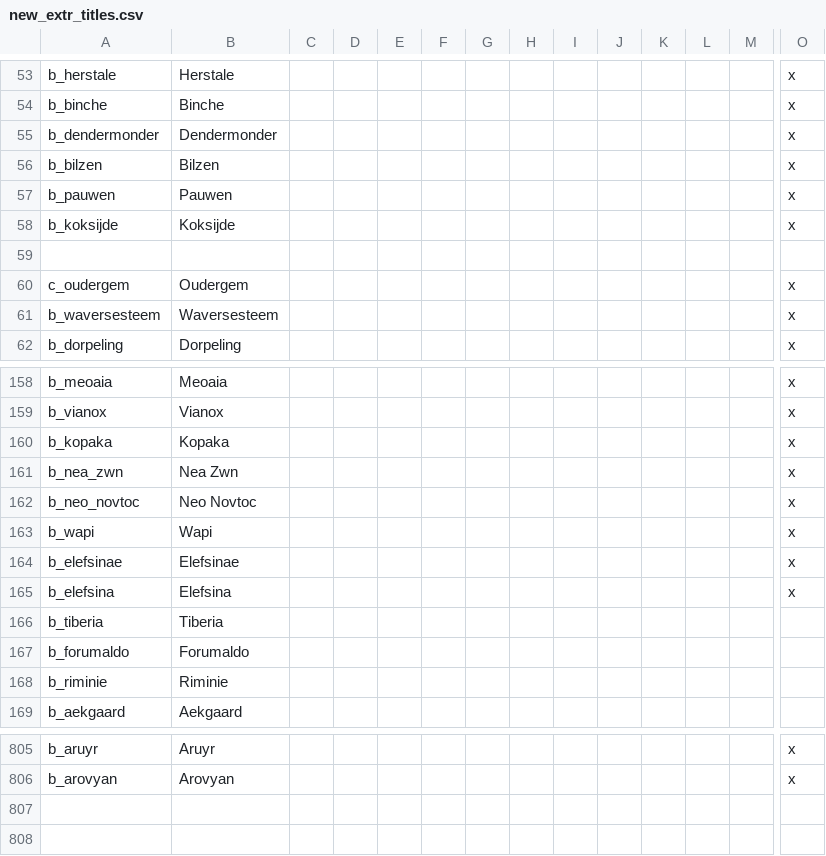
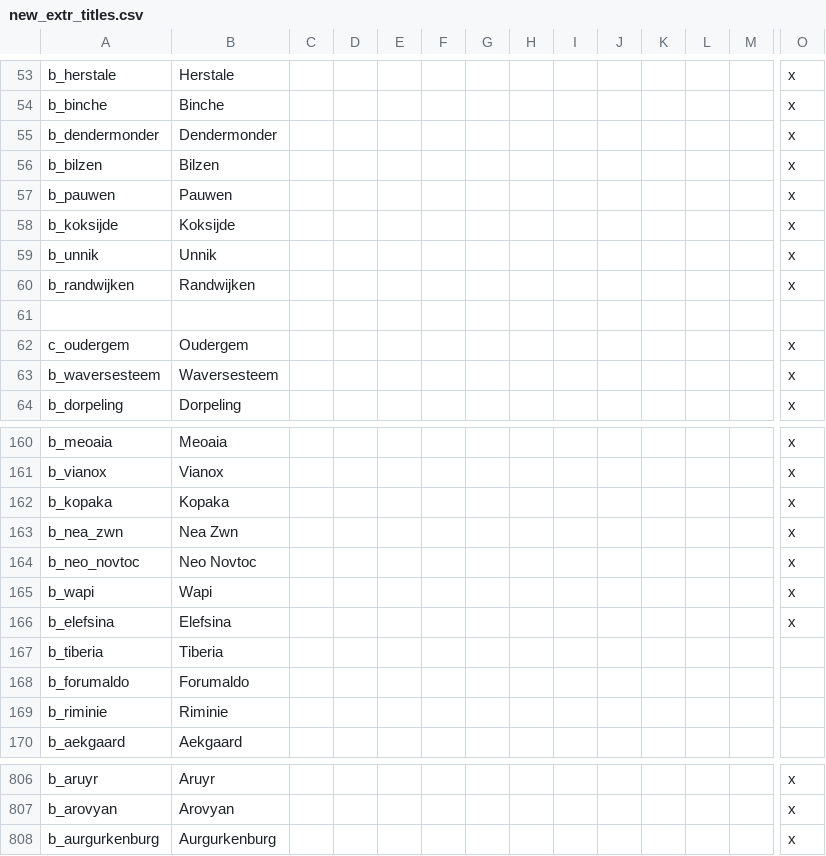
Before and after one commit to Archidemos/extradecisions, a CSV file: localisation/new_extr_titles.csv, drawn as a sheet; only a part is shown, gaps mark what is left out; removed rows and columns are numbered as before the commit, all else as after; rows hold the shown columns only; the diff names each change by its address in the sheet, - before the commit and + after, or states it on an @@ line.

Commit message:
quick fixes
more tweaks to some titles
reduced the decadence safety number to 65 instead of 50
fixed the misake where you could build universities of naples

```diff
--- a/localisation/new_extr_titles.csv
+++ b/localisation/new_extr_titles.csv
+row 59: b_unnik | Unnik |  |  |  |  |  |  |  |  |  |  |  | x
+row 60: b_randwijken | Randwijken |  |  |  |  |  |  |  |  |  |  |  | x
-row 164: b_elefsinae | Elefsinae |  |  |  |  |  |  |  |  |  |  |  | x
+row 808: b_aurgurkenburg | Aurgurkenburg |  |  |  |  |  |  |  |  |  |  |  | x
```
Also changed, not shown: 21 other files.
